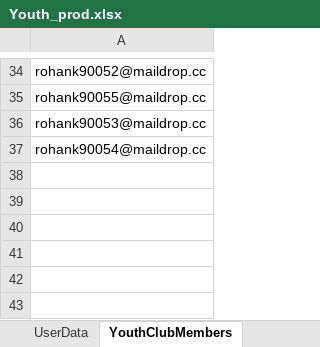
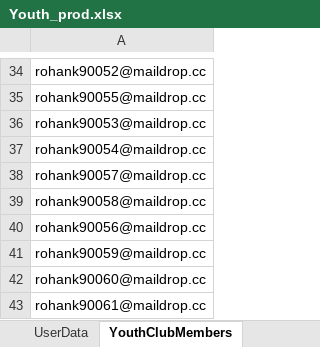
Before and after one commit to nishantsharma-dic/MYBharat-Automation, an Excel workbook: resources/Youth_prod.xlsx, sheet YouthClubMembers, drawn as a sheet; only a part is shown, gaps mark what is left out; values as stored, in another font and other column widths than the file's, no borders; the diff names each change by its address in the sheet, - before the commit and + after, or states it on an @@ line.

```diff
--- a/resources/Youth_prod.xlsx (sheet YouthClubMembers)
+++ b/resources/Youth_prod.xlsx (sheet YouthClubMembers)
+row 38: rohank90057@maildrop.cc
+row 39: rohank90058@maildrop.cc
+row 40: rohank90056@maildrop.cc
+row 41: rohank90059@maildrop.cc
+row 42: rohank90060@maildrop.cc
+row 43: rohank90061@maildrop.cc
```
Also changed, not shown: 1 other file.
